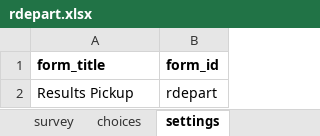
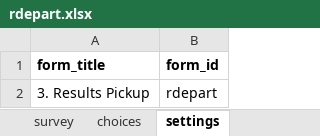
Before and after one commit to Kharatsa/STT-ODK-Forms, an Excel workbook: rdepart.xlsx, sheet settings, drawn as a sheet; values as stored, in another font and other column widths than the file's, no borders; charts and pictures not drawn; the diff names each change by its address in the sheet, - before the commit and + after, or states it on an @@ line.

Commit message:
Updated names for forms, and renamed 'Request Form' to 'Form'

```diff
--- a/rdepart.xlsx (sheet settings)
+++ b/rdepart.xlsx (sheet settings)
-A2 (form_title): Results Pickup
+A2 (form_title): 3. Results Pickup
```
Also changed, not shown: rarrive.xlsx, sarrive.xlsx, 6 other files.
